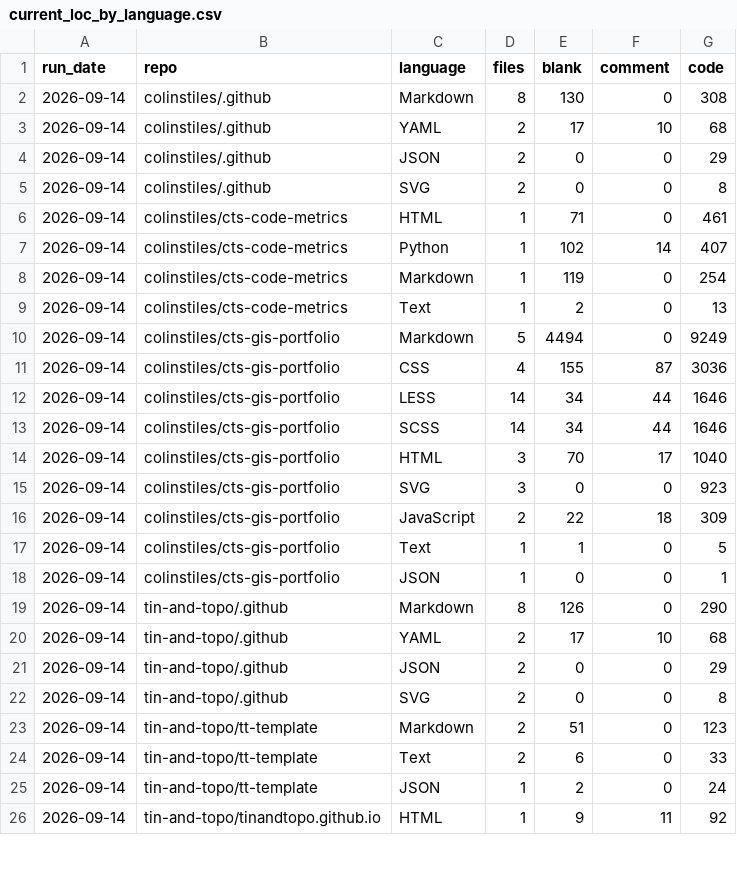
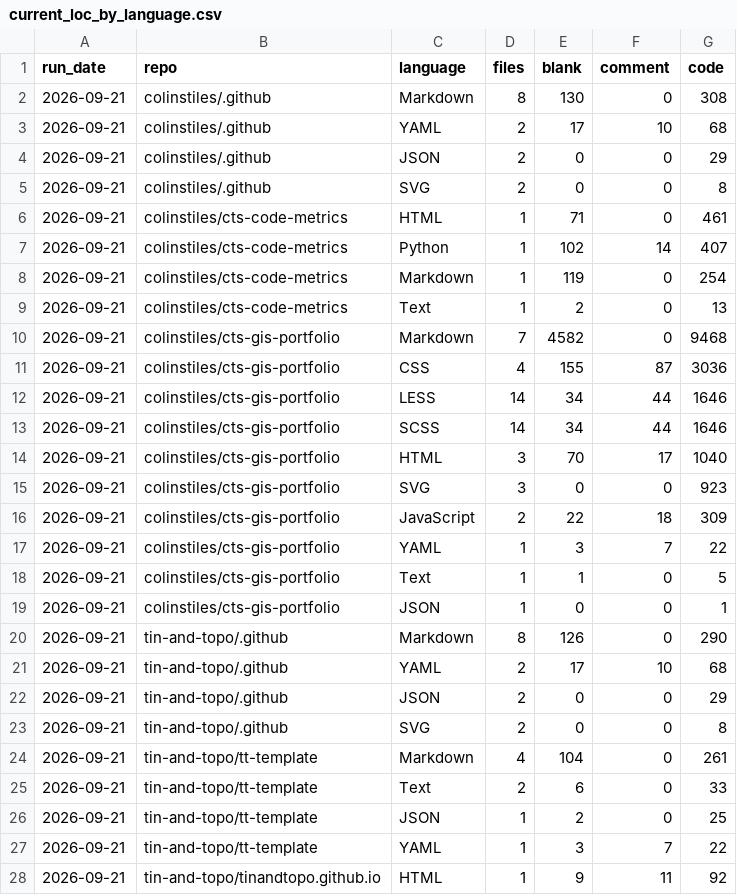
Before and after one commit to colinstiles/cts-code-metrics, a CSV file: data/current_loc_by_language.csv, drawn as a sheet; only a part is shown; the diff covers the shown part only.

```diff
--- a/data/current_loc_by_language.csv
+++ b/data/current_loc_by_language.csv
@@ -1,26 +1,28 @@
 run_date,repo,language,files,blank,comment,code
-2026-09-14,colinstiles/.github,Markdown,8,130,0,308
-2026-09-14,colinstiles/.github,YAML,2,17,10,68
-2026-09-14,colinstiles/.github,JSON,2,0,0,29
-2026-09-14,colinstiles/.github,SVG,2,0,0,8
-2026-09-14,colinstiles/cts-code-metrics,HTML,1,71,0,461
-2026-09-14,colinstiles/cts-code-metrics,Python,1,102,14,407
-2026-09-14,colinstiles/cts-code-metrics,Markdown,1,119,0,254
-2026-09-14,colinstiles/cts-code-metrics,Text,1,2,0,13
-2026-09-14,colinstiles/cts-gis-portfolio,Markdown,5,4494,0,9249
-2026-09-14,colinstiles/cts-gis-portfolio,CSS,4,155,87,3036
-2026-09-14,colinstiles/cts-gis-portfolio,LESS,14,34,44,1646
-2026-09-14,colinstiles/cts-gis-portfolio,SCSS,14,34,44,1646
-2026-09-14,colinstiles/cts-gis-portfolio,HTML,3,70,17,1040
-2026-09-14,colinstiles/cts-gis-portfolio,SVG,3,0,0,923
-2026-09-14,colinstiles/cts-gis-portfolio,JavaScript,2,22,18,309
-2026-09-14,colinstiles/cts-gis-portfolio,Text,1,1,0,5
-2026-09-14,colinstiles/cts-gis-portfolio,JSON,1,0,0,1
-2026-09-14,tin-and-topo/.github,Markdown,8,126,0,290
-2026-09-14,tin-and-topo/.github,YAML,2,17,10,68
-2026-09-14,tin-and-topo/.github,JSON,2,0,0,29
-2026-09-14,tin-and-topo/.github,SVG,2,0,0,8
-2026-09-14,tin-and-topo/tt-template,Markdown,2,51,0,123
-2026-09-14,tin-and-topo/tt-template,Text,2,6,0,33
-2026-09-14,tin-and-topo/tt-template,JSON,1,2,0,24
-2026-09-14,tin-and-topo/tinandtopo.github.io,HTML,1,9,11,92
+2026-09-21,colinstiles/.github,Markdown,8,130,0,308
+2026-09-21,colinstiles/.github,YAML,2,17,10,68
+2026-09-21,colinstiles/.github,JSON,2,0,0,29
+2026-09-21,colinstiles/.github,SVG,2,0,0,8
+2026-09-21,colinstiles/cts-code-metrics,HTML,1,71,0,461
+2026-09-21,colinstiles/cts-code-metrics,Python,1,102,14,407
+2026-09-21,colinstiles/cts-code-metrics,Markdown,1,119,0,254
+2026-09-21,colinstiles/cts-code-metrics,Text,1,2,0,13
+2026-09-21,colinstiles/cts-gis-portfolio,Markdown,7,4582,0,9468
+2026-09-21,colinstiles/cts-gis-portfolio,CSS,4,155,87,3036
+2026-09-21,colinstiles/cts-gis-portfolio,LESS,14,34,44,1646
+2026-09-21,colinstiles/cts-gis-portfolio,SCSS,14,34,44,1646
+2026-09-21,colinstiles/cts-gis-portfolio,HTML,3,70,17,1040
+2026-09-21,colinstiles/cts-gis-portfolio,SVG,3,0,0,923
+2026-09-21,colinstiles/cts-gis-portfolio,JavaScript,2,22,18,309
+2026-09-21,colinstiles/cts-gis-portfolio,YAML,1,3,7,22
+2026-09-21,colinstiles/cts-gis-portfolio,Text,1,1,0,5
+2026-09-21,colinstiles/cts-gis-portfolio,JSON,1,0,0,1
+2026-09-21,tin-and-topo/.github,Markdown,8,126,0,290
+2026-09-21,tin-and-topo/.github,YAML,2,17,10,68
+2026-09-21,tin-and-topo/.github,JSON,2,0,0,29
+2026-09-21,tin-and-topo/.github,SVG,2,0,0,8
+2026-09-21,tin-and-topo/tt-template,Markdown,4,104,0,261
+2026-09-21,tin-and-topo/tt-template,Text,2,6,0,33
+2026-09-21,tin-and-topo/tt-template,JSON,1,2,0,25
+2026-09-21,tin-and-topo/tt-template,YAML,1,3,7,22
+2026-09-21,tin-and-topo/tinandtopo.github.io,HTML,1,9,11,92
```
Also changed, not shown: 3 added rows, 1 removed row and 12 edited cells elsewhere in this file, data/commit_activity_by_day.csv, data/repo_summary_history.csv, 5 other files.
